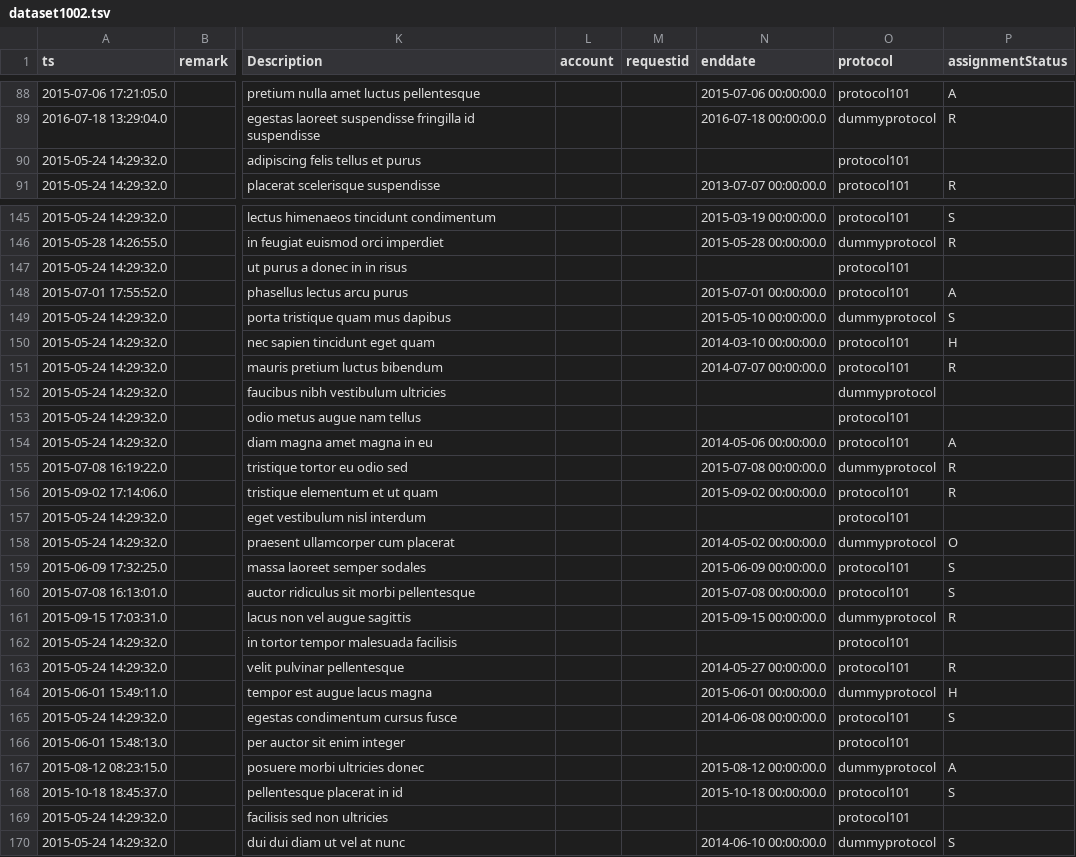
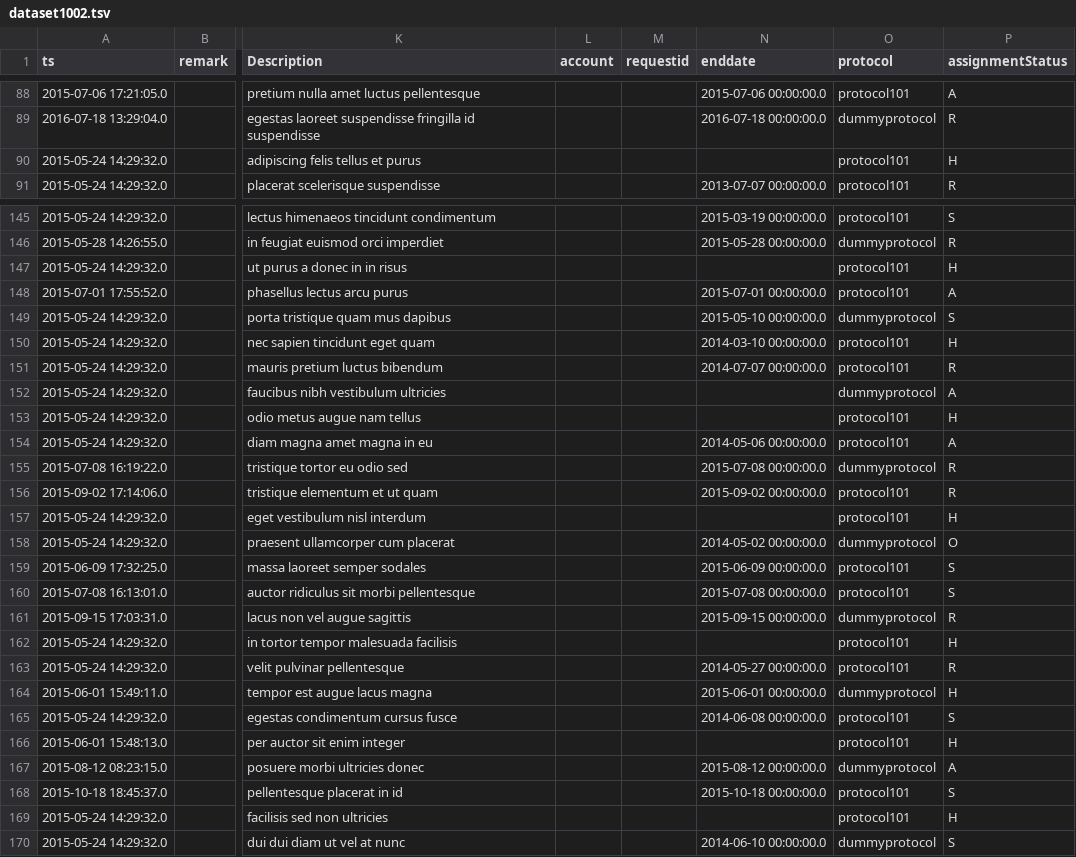
Before and after one commit to LabKey/snprcEHRModules, a TSV file: snprc_ehr/resources/referenceStudy/datasets/dataset1002.tsv, drawn as a sheet; only a part is shown, gaps mark what is left out; the diff covers the shown part only; the diff names each change by its address in the sheet, - before the commit and + after, or states it on an @@ line.

```diff
--- a/snprc_ehr/resources/referenceStudy/datasets/dataset1002.tsv
+++ b/snprc_ehr/resources/referenceStudy/datasets/dataset1002.tsv
-P90 (assignmentStatus): (empty)
+P90 (assignmentStatus): H
-P147 (assignmentStatus): (empty)
+P147 (assignmentStatus): H
-P152 (assignmentStatus): (empty)
+P152 (assignmentStatus): A
-P153 (assignmentStatus): (empty)
+P153 (assignmentStatus): H
-P157 (assignmentStatus): (empty)
+P157 (assignmentStatus): H
-P162 (assignmentStatus): (empty)
+P162 (assignmentStatus): H
-P166 (assignmentStatus): (empty)
+P166 (assignmentStatus): H
-P169 (assignmentStatus): (empty)
+P169 (assignmentStatus): H
```
Also changed, not shown: 38 edited cells elsewhere in this file, 10 other files.
